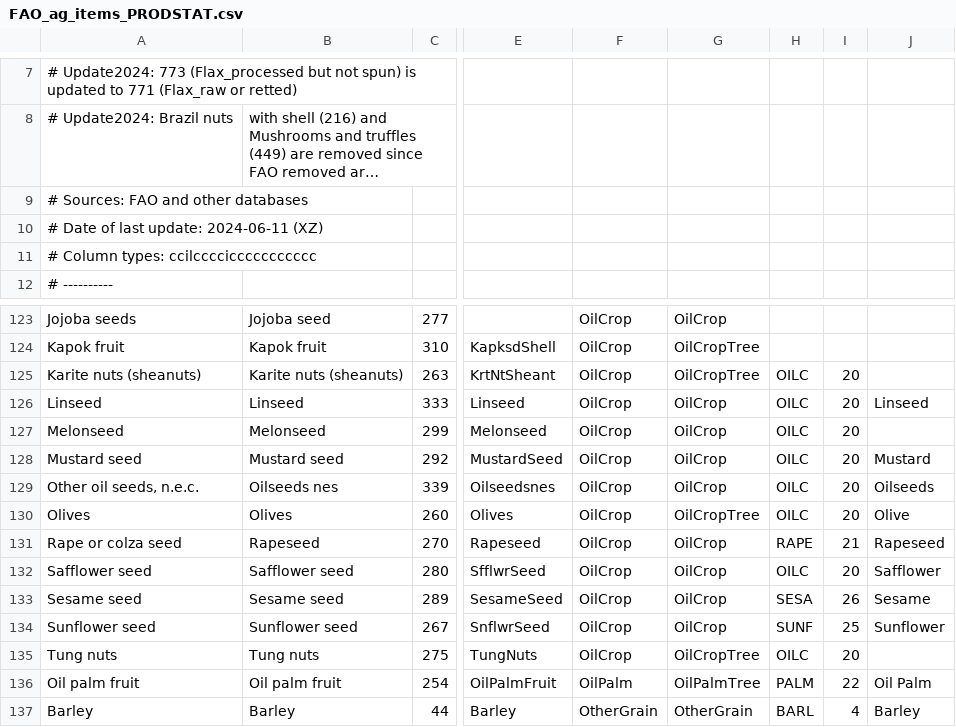
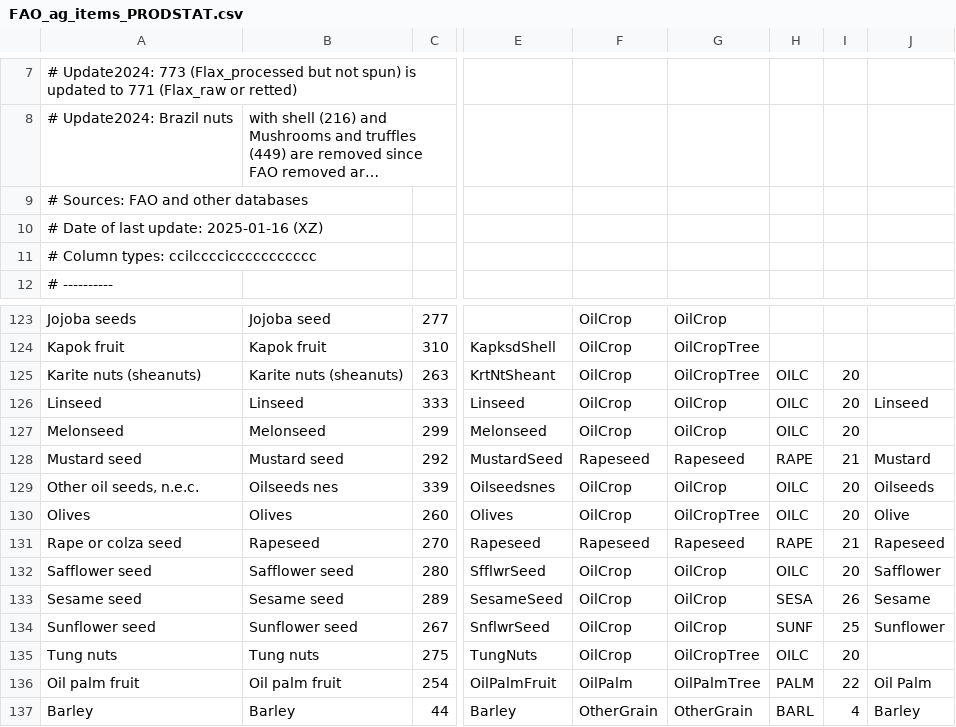
Before and after one commit to marideeweber/gcam-core, a CSV file: input/gcamdata/inst/extdata/aglu/FAO/FAO_ag_items_PRODSTAT.csv, drawn as a sheet; only a part is shown, gaps mark what is left out; long unchanged cells end in …; the diff names each change by its address in the sheet, - before the commit and + after, or states it on an @@ line.

```diff
--- a/input/gcamdata/inst/extdata/aglu/FAO/FAO_ag_items_PRODSTAT.csv
+++ b/input/gcamdata/inst/extdata/aglu/FAO/FAO_ag_items_PRODSTAT.csv
-A10: # Date of last update: 2024-06-11 (XZ)
+A10: # Date of last update: 2025-01-16 (XZ)
-F128: OilCrop
+F128: Rapeseed
-G128: OilCrop
+G128: Rapeseed
-H128: OILC
+H128: RAPE
-I128: 20
+I128: 21
-F131: OilCrop
+F131: Rapeseed
-G131: OilCrop
+G131: Rapeseed
```
Also changed, not shown: input/gcamdata/inst/extdata/aglu/FAO/Mapping_SUA_PrimaryEquivalent.csv, 36 other files.
